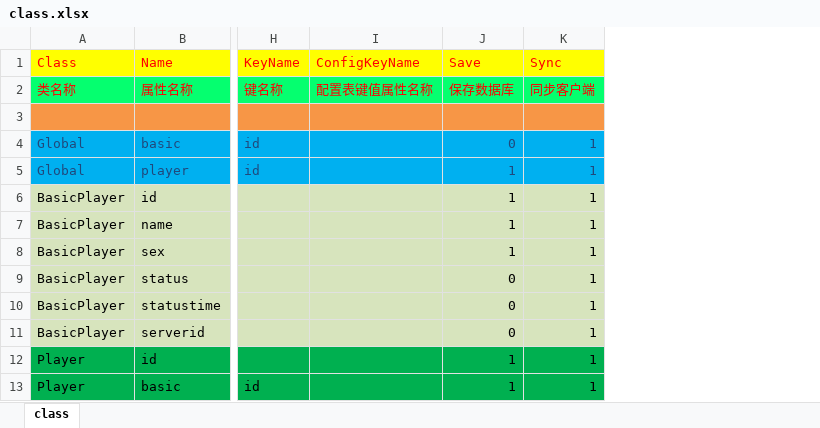
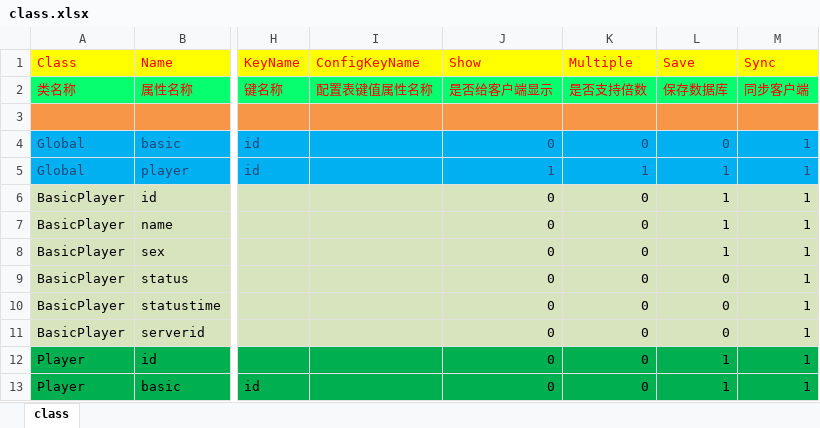
Before and after one commit to lori227/KFrame, an Excel workbook: _resource/excel/class.xlsx, sheet class, drawn as a sheet; only a part is shown, gaps mark what is left out; values as stored, in another font and other column widths than the file's, no borders; the diff names each change by its address in the sheet, - before the commit and + after, or states it on an @@ line.

```diff
--- a/_resource/excel/class.xlsx (sheet class)
+++ b/_resource/excel/class.xlsx (sheet class)
+column J (Show), rows 2-13: 是否给客户端显示 |  | 0 | 1 | 0 | 0 | 0 | 0 | 0 | 0 | 0 | 0
+column K (Multiple), rows 2-13: 是否支持倍数 |  | 0 | 1 | 0 | 0 | 0 | 0 | 0 | 0 | 0 | 0
```
Also changed, not shown: 43 other files.
